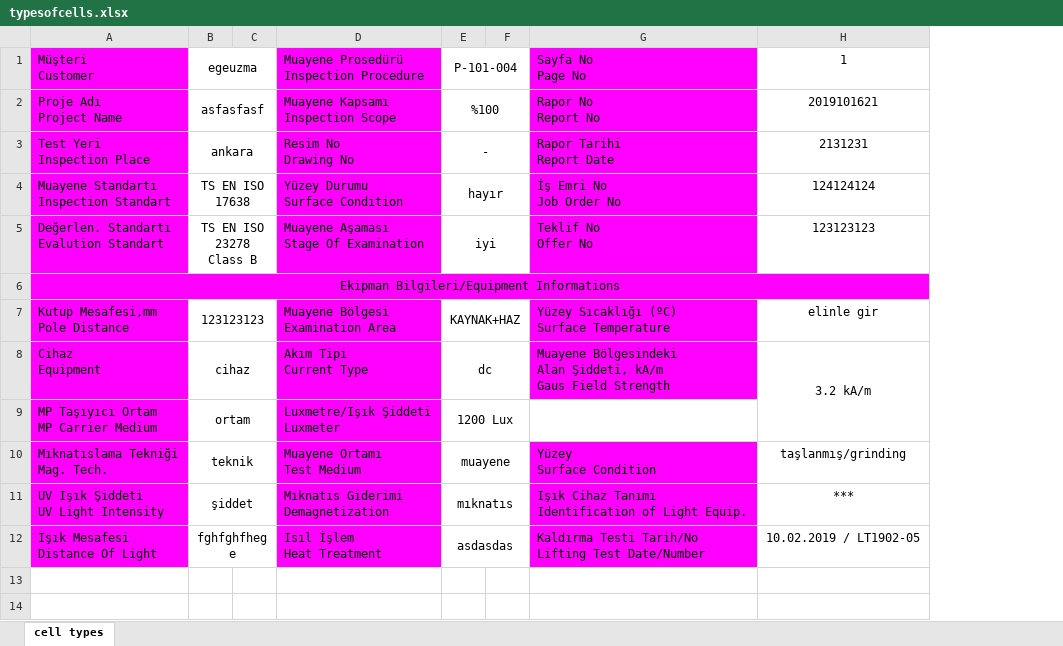
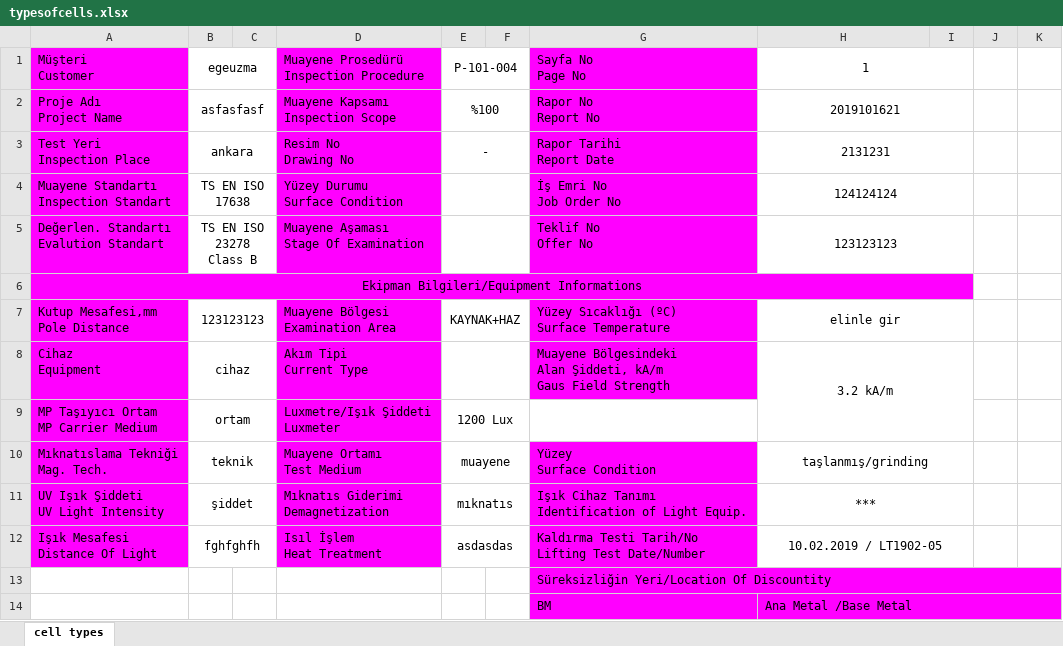
Before and after one commit to Lastroke/Ege-Uzma-Proje, an Excel workbook: typesofcells.xlsx, sheet cell types, drawn as a sheet; only a part is shown; values as stored, in another font and other column widths than the file's, no borders; charts and pictures not drawn; the diff covers the shown part only; the diff names each change by its address in the sheet, - before the commit and + after, or states it on an @@ line.

Commit message:
Excel aktarma yarısında

```diff
--- a/typesofcells.xlsx (sheet cell types)
+++ b/typesofcells.xlsx (sheet cell types)
+column I, empty
+column J, empty
+column K, empty
+H1:I1 merged
+H2:I2 merged
+H3:I3 merged
-E4: hayır
+E4: (empty)
+H4:I4 merged
-E5: iyi
+E5: (empty)
+H5:I5 merged
+H7:I7 merged
-E8: dc
+E8: (empty)
+H10:I10 merged
+H11:I11 merged
-B12: fghfghfhege
+B12: fghfghfh
+H12:I12 merged
+row 13:  |  |  |  |  |  | Süreksizliğin Yeri/Location Of Discountity
+row 14:  |  |  |  |  |  | BM | Ana Metal /Base Metal
```
Also changed, not shown: 19 added rows elsewhere in this sheet, charts or pictures, 3 other files.
